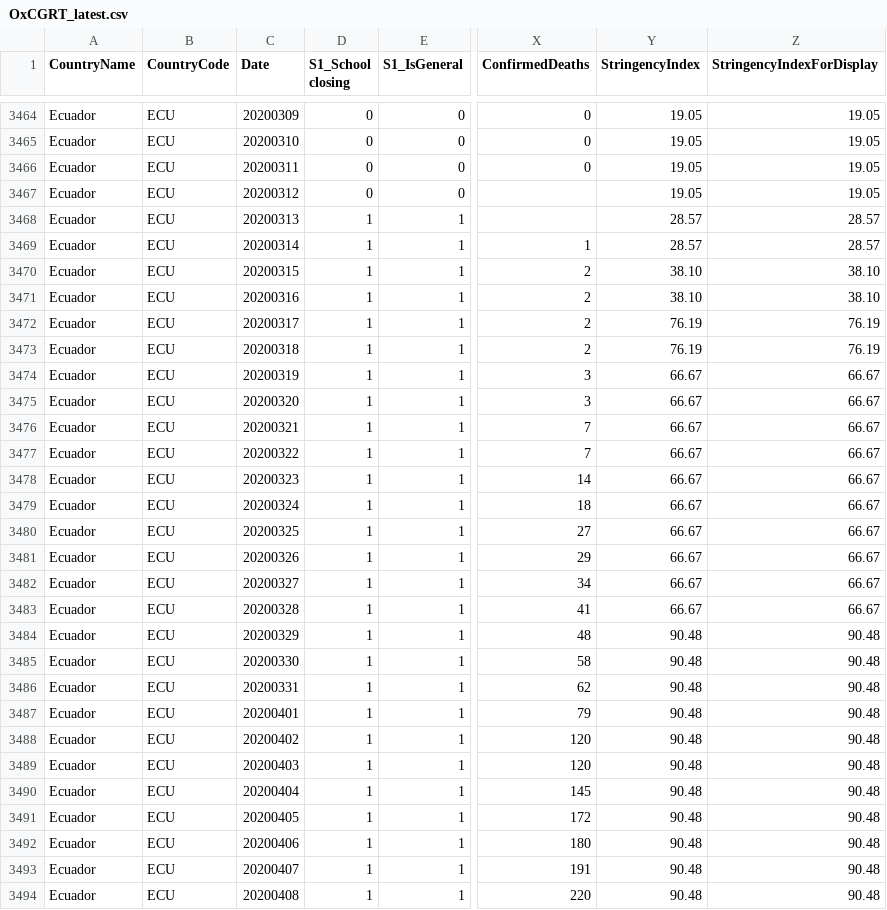
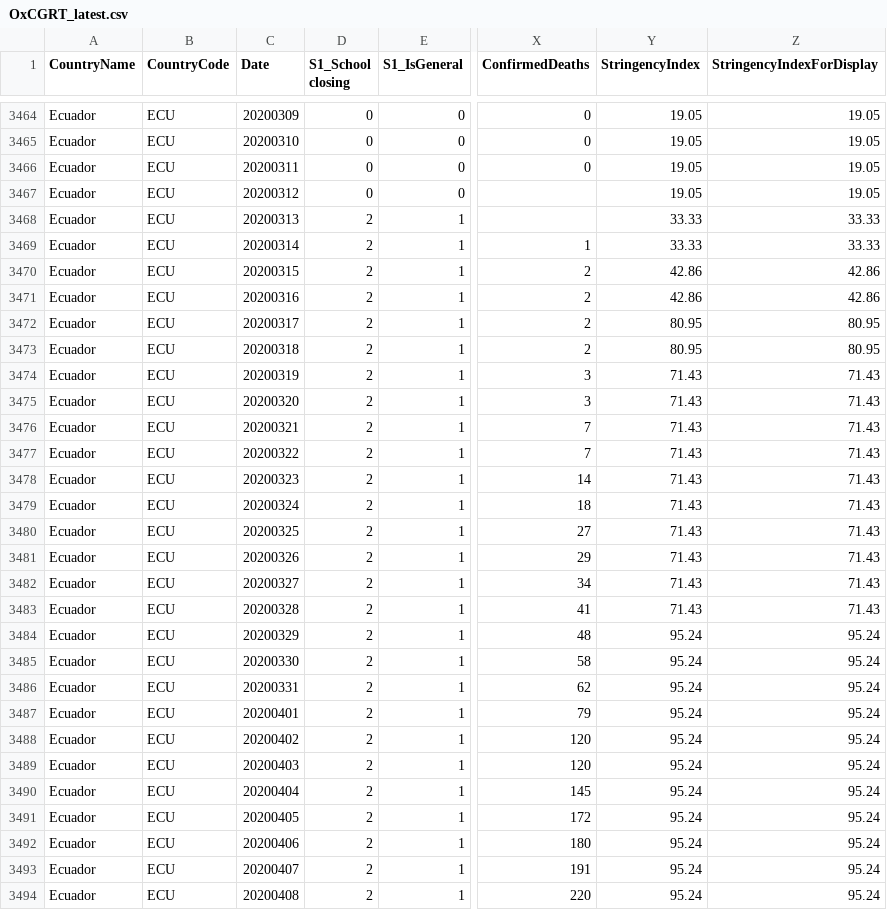
Before and after one commit to OxCGRT/covid-policy-tracker, a CSV file: data/OxCGRT_latest.csv, drawn as a sheet; only a part is shown, gaps mark what is left out; the diff covers the shown part only; the diff names each change by its address in the sheet, - before the commit and + after, or states it on an @@ line.

```diff
--- a/data/OxCGRT_latest.csv
+++ b/data/OxCGRT_latest.csv
-D3468:D3494 (S1_School closing): 1
+D3468:D3494 (S1_School closing): 2
-Y3468:Y3469 (StringencyIndex): 28.57
+Y3468:Y3469 (StringencyIndex): 33.33
-Z3468:Z3469 (StringencyIndexForDisplay): 28.57
+Z3468:Z3469 (StringencyIndexForDisplay): 33.33
-Y3470:Y3471 (StringencyIndex): 38.10
+Y3470:Y3471 (StringencyIndex): 42.86
-Z3470:Z3471 (StringencyIndexForDisplay): 38.10
+Z3470:Z3471 (StringencyIndexForDisplay): 42.86
-Y3472:Y3473 (StringencyIndex): 76.19
+Y3472:Y3473 (StringencyIndex): 80.95
-Z3472:Z3473 (StringencyIndexForDisplay): 76.19
+Z3472:Z3473 (StringencyIndexForDisplay): 80.95
-Y3474:Y3483 (StringencyIndex): 66.67
+Y3474:Y3483 (StringencyIndex): 71.43
-Z3474:Z3483 (StringencyIndexForDisplay): 66.67
+Z3474:Z3483 (StringencyIndexForDisplay): 71.43
-Y3484:Y3494 (StringencyIndex): 90.48
+Y3484:Y3494 (StringencyIndex): 95.24
-Z3484:Z3494 (StringencyIndexForDisplay): 90.48
+Z3484:Z3494 (StringencyIndexForDisplay): 95.24
```
Also changed, not shown: 9 edited cells elsewhere in this file.
